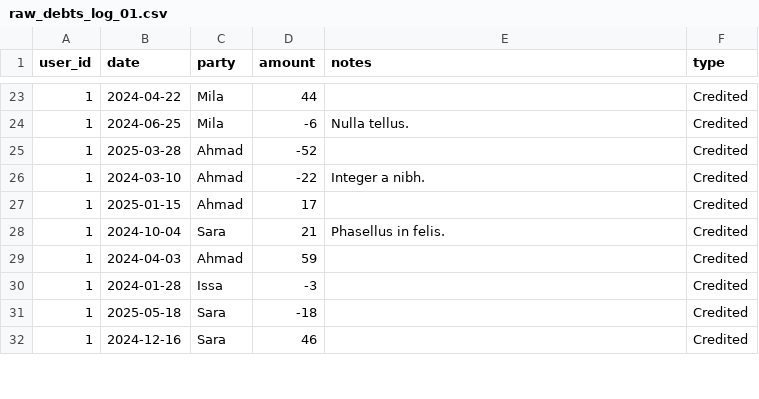
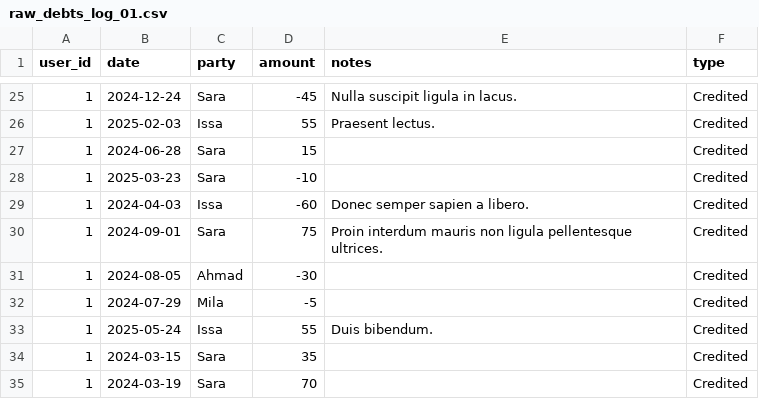
Before and after one commit to yazeedmomani/uni-project_personal-budget, a CSV file: data-preparation/raw_debts_log_01.csv, drawn as a sheet; only a part is shown, gaps mark what is left out; the diff covers the shown part only.

```diff
--- a/data-preparation/raw_debts_log_01.csv
+++ b/data-preparation/raw_debts_log_01.csv
@@ -23,10 +25,11 @@ user_id,date,party,amount,notes,type
-1,2024-04-22,Mila,44,,Credited
-1,2024-06-25,Mila,-6,Nulla tellus.,Credited
-1,2025-03-28,Ahmad,-52,,Credited
-1,2024-03-10,Ahmad,-22,Integer a nibh.,Credited
-1,2025-01-15,Ahmad,17,,Credited
-1,2024-10-04,Sara,21,Phasellus in felis.,Credited
-1,2024-04-03,Ahmad,59,,Credited
-1,2024-01-28,Issa,-3,,Credited
-1,2025-05-18,Sara,-18,,Credited
-1,2024-12-16,Sara,46,,Credited
+1,2024-12-24,Sara,-45,Nulla suscipit ligula in lacus.,Credited
+1,2025-02-03,Issa,55,Praesent lectus.,Credited
+1,2024-06-28,Sara,15,,Credited
+1,2025-03-23,Sara,-10,,Credited
+1,2024-04-03,Issa,-60,Donec semper sapien a libero.,Credited
+1,2024-09-01,Sara,75,Proin interdum mauris non ligula pellentesque ultrices.,Credited
+1,2024-08-05,Ahmad,-30,,Credited
+1,2024-07-29,Mila,-5,,Credited
+1,2025-05-24,Issa,55,Duis bibendum.,Credited
+1,2024-03-15,Sara,35,,Credited
+1,2024-03-19,Sara,70,,Credited
```
Also changed, not shown: 4 added rows, 5 removed rows and 103 edited cells elsewhere in this file, data-preparation/raw_debts_log_02.csv, data-preparation/raw_debts_log_03.csv, 6 other files.
